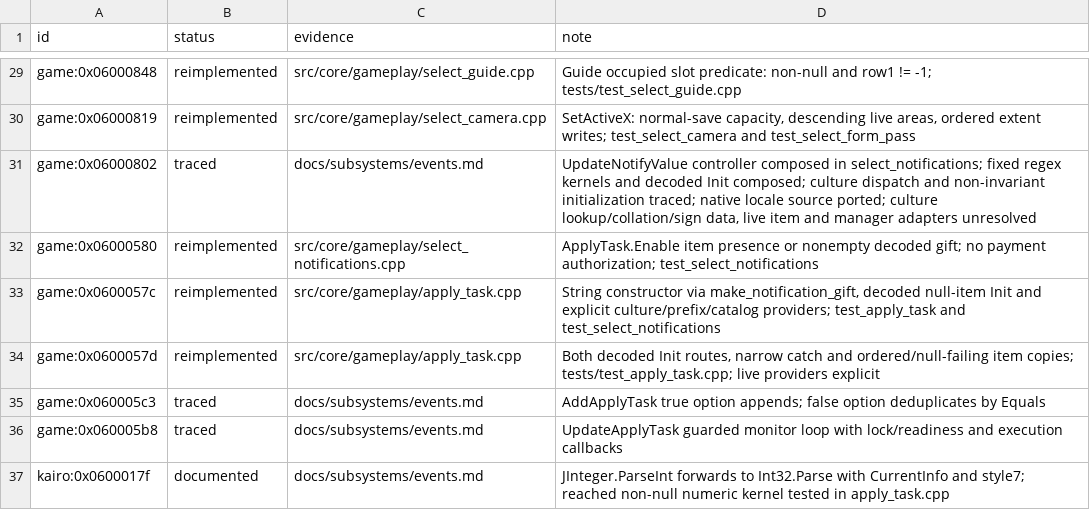
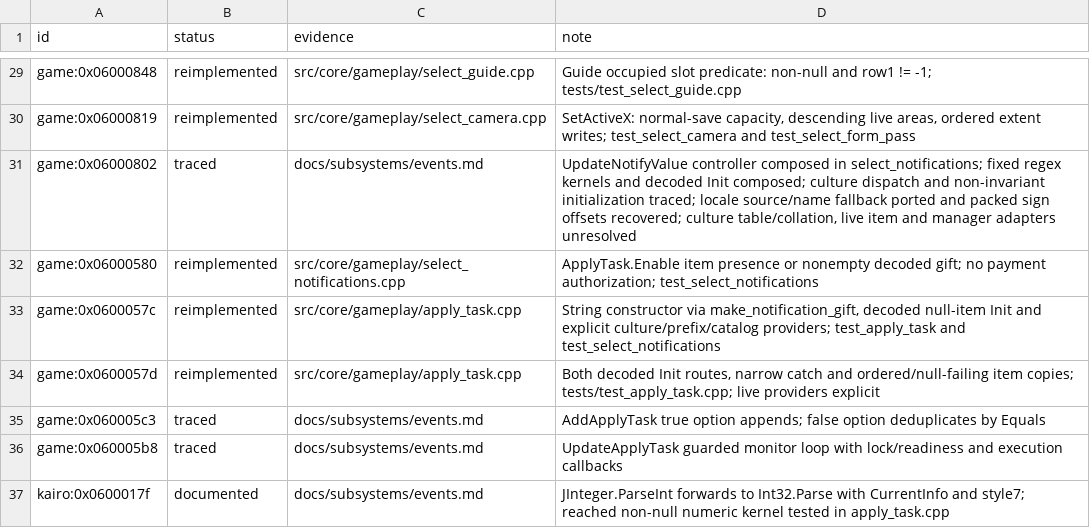
Before and after one commit to Tim-campy/magicians-saga-port, a TSV file: re/status/ui.tsv, drawn as a sheet; only a part is shown, gaps mark what is left out.

Commit message:
port(events): preserve culture name fallback and trace number signs

```diff
--- a/re/status/ui.tsv
+++ b/re/status/ui.tsv
@@ -30,3 +30,3 @@ game:0x06000848	reimplemented	src/core/gameplay/select_guide.cpp	Guide occupied
 game:0x06000819	reimplemented	src/core/gameplay/select_camera.cpp	SetActiveX: normal-save capacity, descending live areas, ordered extent writes; test_select_camera and test_select_form_pass
-game:0x06000802	traced	docs/subsystems/events.md	UpdateNotifyValue controller composed in select_notifications; fixed regex kernels and decoded Init composed; culture dispatch and non-invariant initialization traced; native locale source ported; culture lookup/collation/sign data, live item and manager adapters unresolved
+game:0x06000802	traced	docs/subsystems/events.md	UpdateNotifyValue controller composed in select_notifications; fixed regex kernels and decoded Init composed; culture dispatch and non-invariant initialization traced; locale source/name fallback ported and packed sign offsets recovered; culture table/collation, live item and manager adapters unresolved
 game:0x06000580	reimplemented	src/core/gameplay/select_notifications.cpp	ApplyTask.Enable item presence or nonempty decoded gift; no payment authorization; test_select_notifications
```
Also changed, not shown: 5 other files.
